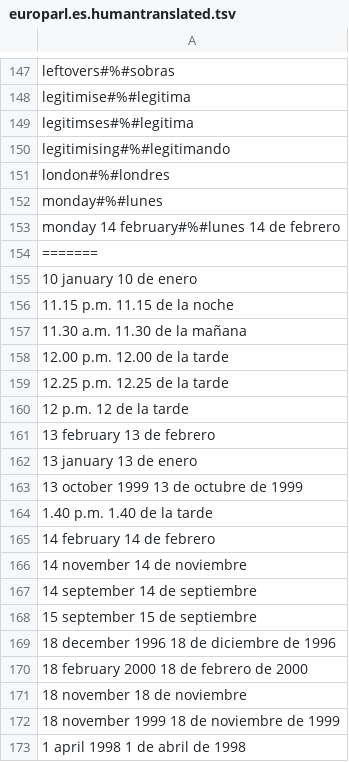
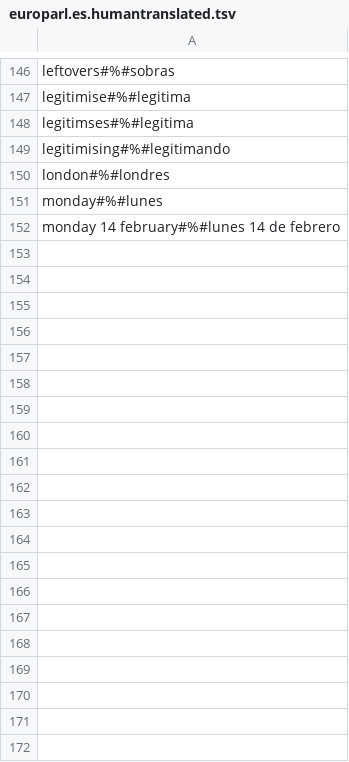
Before and after one commit to AdamMeyers/Web-of-Law, a TSV file: MT/data/europarl.es.humantranslated.tsv, drawn as a sheet; only a part is shown, gaps mark what is left out; the diff covers the shown part only; the diff names each change by its address in the sheet, - before the commit and + after, or states it on an @@ line.

```diff
--- a/MT/data/europarl.es.humantranslated.tsv
+++ b/MT/data/europarl.es.humantranslated.tsv
-row 154: =======
-row 155: 10 january 10 de enero
-row 156: 11.15 p.m. 11.15 de la noche
-row 157: 11.30 a.m. 11.30 de la mañana
-row 158: 12.00 p.m. 12.00 de la tarde
-row 159: 12.25 p.m. 12.25 de la tarde
-row 160: 12 p.m. 12 de la tarde
-row 161: 13 february 13 de febrero
-row 162: 13 january 13 de enero
-row 163: 13 october 1999 13 de octubre de 1999
-row 164: 1.40 p.m. 1.40 de la tarde
-row 165: 14 february 14 de febrero
-row 166: 14 november 14 de noviembre
-row 167: 14 september 14 de septiembre
-row 168: 15 september 15 de septiembre
-row 169: 18 december 1996 18 de diciembre de 1996
-row 170: 18 february 2000 18 de febrero de 2000
-row 171: 18 november 18 de noviembre
-row 172: 18 november 1999 18 de noviembre de 1999
-row 173: 1 april 1998 1 de abril de 1998
```
Also changed, not shown: 136 removed rows elsewhere in this file, 4 other files.
